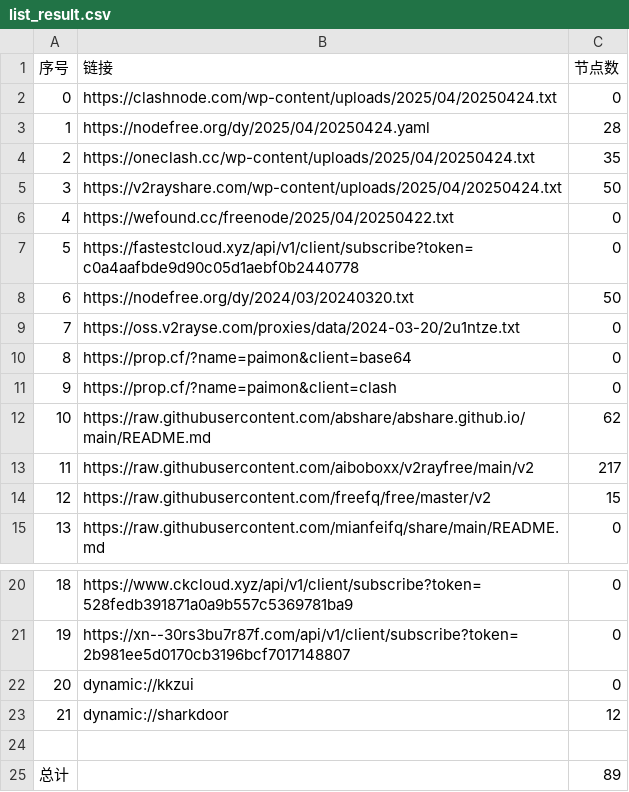
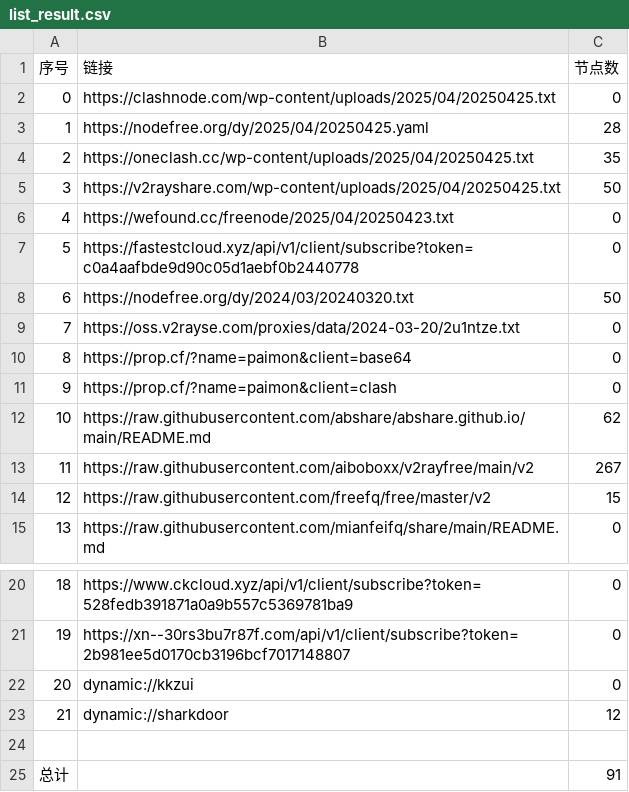
Before and after one commit to gbhga/AutoMergePublicNodes, a CSV file: list_result.csv, drawn as a sheet; only a part is shown, gaps mark what is left out.

```diff
--- a/list_result.csv
+++ b/list_result.csv
@@ -1,7 +1,7 @@
 序号,链接,节点数
-0,https://clashnode.com/wp-content/uploads/2025/04/20250424.txt,0
-1,https://nodefree.org/dy/2025/04/20250424.yaml,28
-2,https://oneclash.cc/wp-content/uploads/2025/04/20250424.txt,35
-3,https://v2rayshare.com/wp-content/uploads/2025/04/20250424.txt,50
-4,https://wefound.cc/freenode/2025/04/20250422.txt,0
+0,https://clashnode.com/wp-content/uploads/2025/04/20250425.txt,0
+1,https://nodefree.org/dy/2025/04/20250425.yaml,28
+2,https://oneclash.cc/wp-content/uploads/2025/04/20250425.txt,35
+3,https://v2rayshare.com/wp-content/uploads/2025/04/20250425.txt,50
+4,https://wefound.cc/freenode/2025/04/20250423.txt,0
 5,https://fastestcloud.xyz/api/v1/client/subscribe?token=c0a4aafbde9d90c05d1aebf0b2440778,0
@@ -12,3 +12,3 @@
 10,https://raw.githubusercontent.com/abshare/abshare.github.io/main/README.md,62
-11,https://raw.githubusercontent.com/aiboboxx/v2rayfree/main/v2,217
+11,https://raw.githubusercontent.com/aiboboxx/v2rayfree/main/v2,267
 12,https://raw.githubusercontent.com/freefq/free/master/v2,15
@@ -24,2 +24,2 @@
 
-总计,,89
+总计,,91
```
Also changed, not shown: 9 other files.
